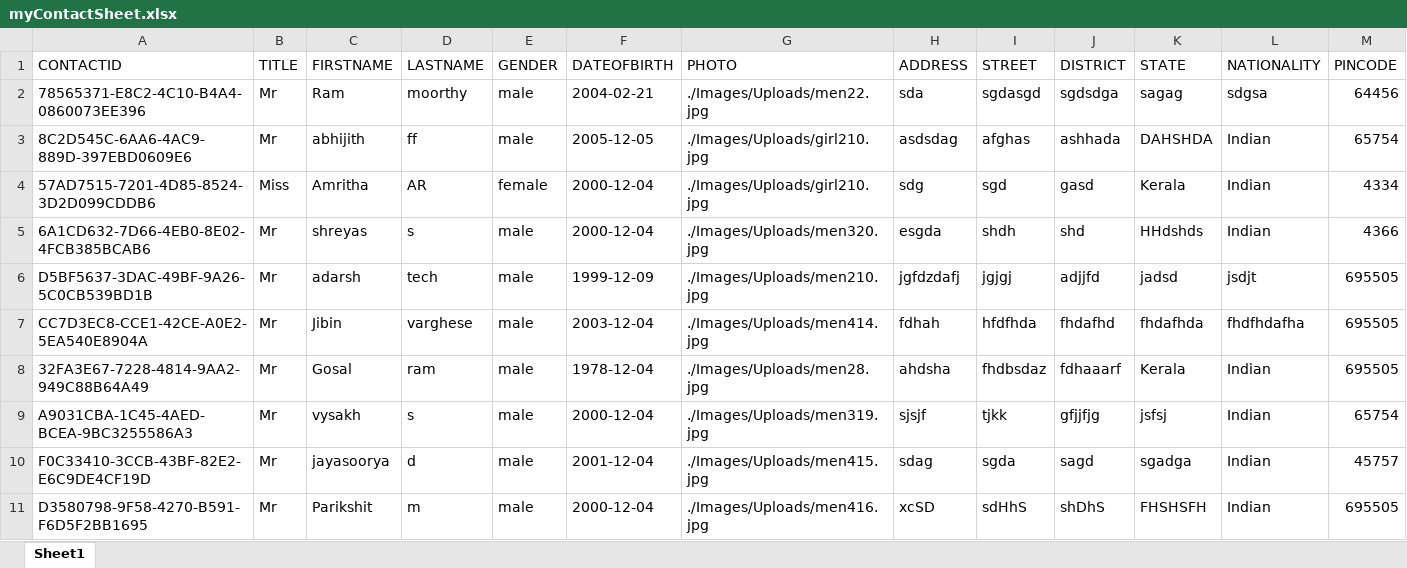
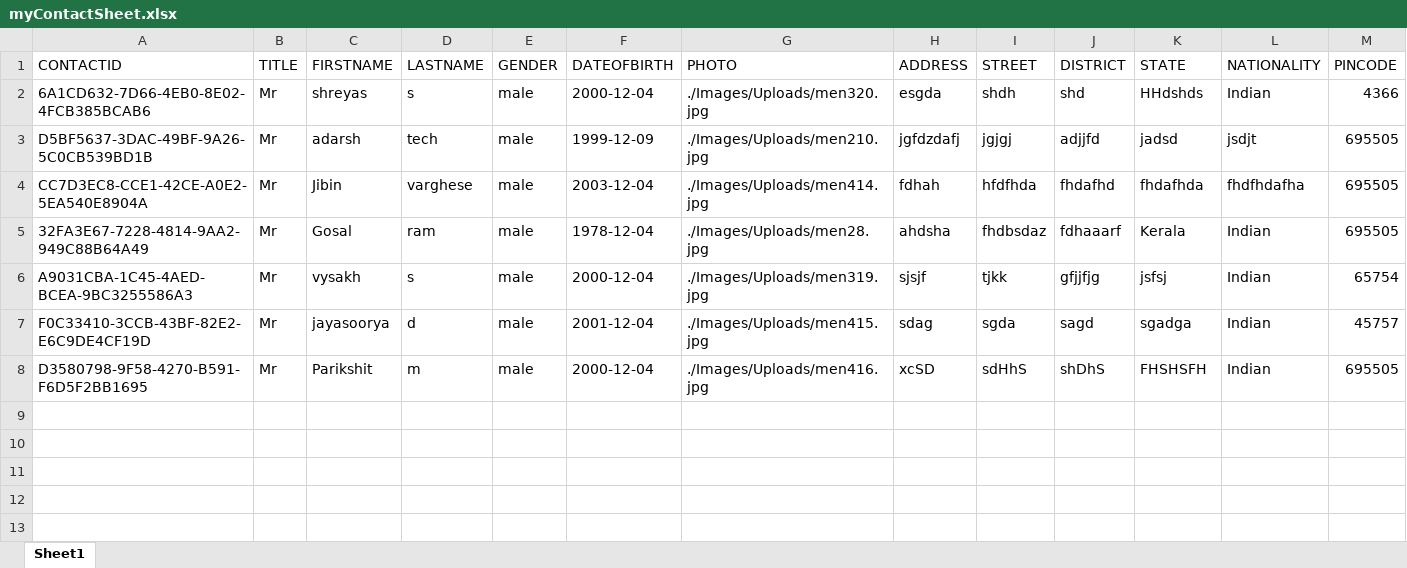
Before and after one commit to AdarshUS/demoAddress, an Excel workbook: Files/myContactSheet.xlsx, sheet Sheet1, drawn as a sheet; only a part is shown; values as stored, in another font and other column widths than the file's, no borders; rows hold the shown columns only; the diff names each change by its address in the sheet, - before the commit and + after, or states it on an @@ line.

```diff
--- a/Files/myContactSheet.xlsx (sheet Sheet1)
+++ b/Files/myContactSheet.xlsx (sheet Sheet1)
-row 2: 78565371-E8C2-4C10-B4A4-0860073EE396 | Mr | Ram | moorthy | male | 2004-02-21 | ./Images/Uploads/men22.jpg | sda | sgdasgd | sgdsdga | sagag | sdgsa | 64456
-row 3: 8C2D545C-6AA6-4AC9-889D-397EBD0609E6 | Mr | abhijith | ff | male | 2005-12-05 | ./Images/Uploads/girl210.jpg | asdsdag | afghas | ashhada | DAHSHDA | Indian | 65754
-row 4: 57AD7515-7201-4D85-8524-3D2D099CDDB6 | Miss | Amritha | AR | female | 2000-12-04 | ./Images/Uploads/girl210.jpg | sdg | sgd | gasd | Kerala | Indian | 4334
```
Also changed, not shown: 43 other files.
